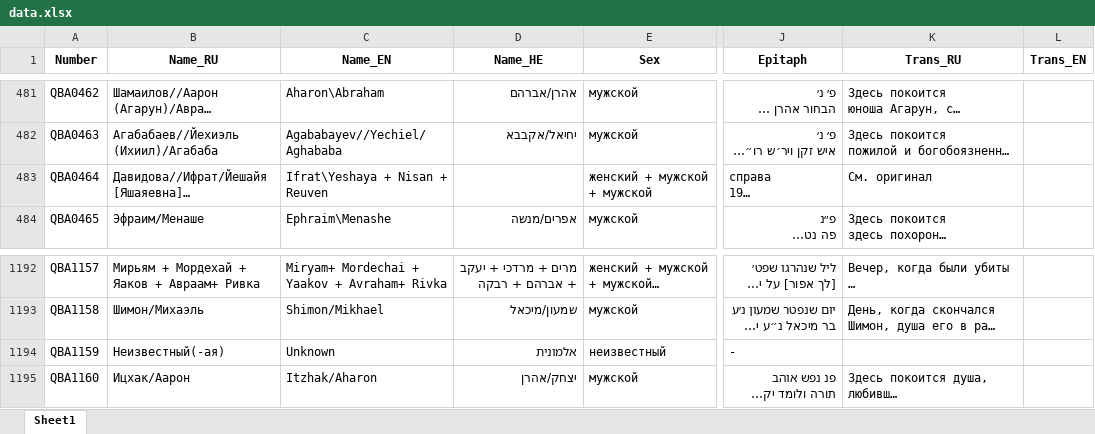
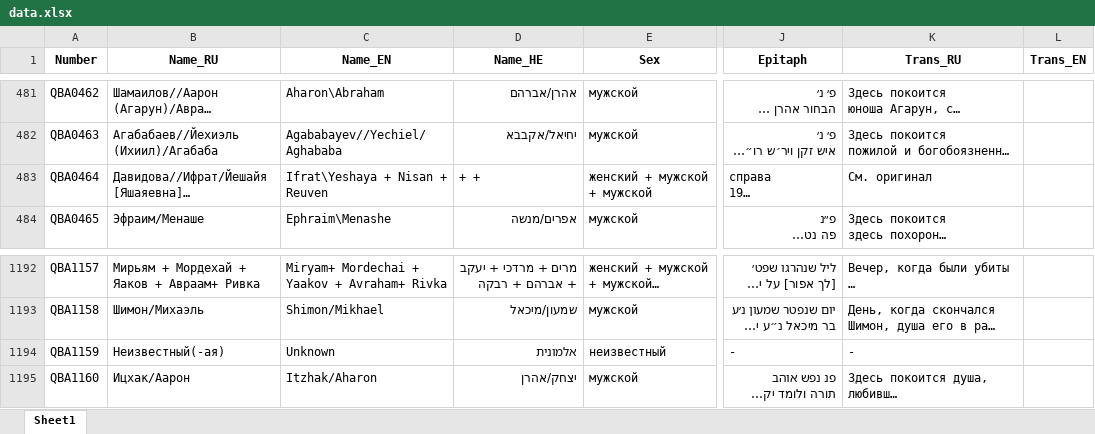
Before and after one commit to matzevalog/matzevalog, an Excel workbook: data/data.xlsx, sheet Sheet1, drawn as a sheet; only a part is shown, gaps mark what is left out; long unchanged cells end in …; values as stored, in another font and other column widths than the file's, no borders; the diff names each change by its address in the sheet, - before the commit and + after, or states it on an @@ line.

```diff
--- a/data/data.xlsx (sheet Sheet1)
+++ b/data/data.xlsx (sheet Sheet1)
-D483 (Name_HE): (empty)
+D483 (Name_HE): + +
-K1194 (Trans_RU): (empty)
+K1194 (Trans_RU): -
```
Also changed, not shown: 19 other files.
